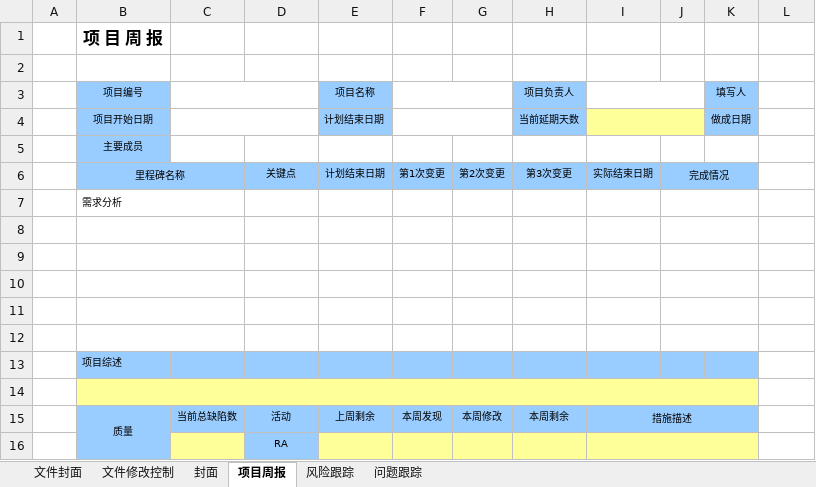
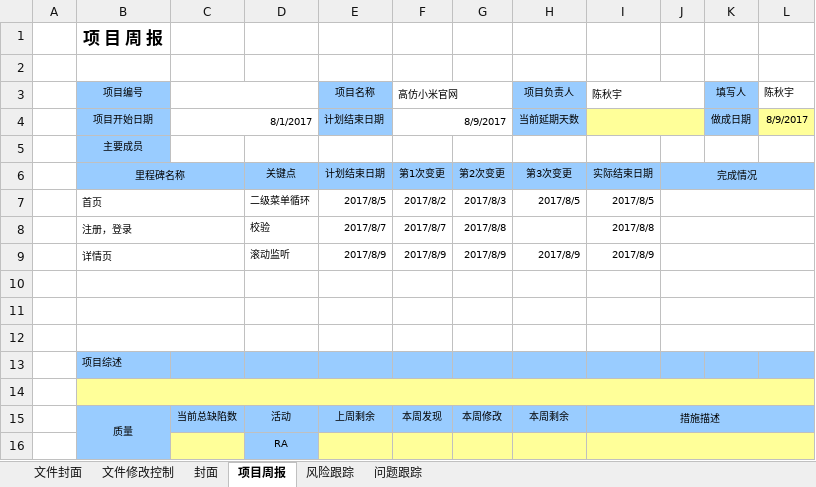
Before and after one commit to YZC999/mi-vue, an Excel workbook: 文档/交付文档模板/07.项目周报.xlsx, sheet 项目周报, drawn as a sheet; only a part is shown; values as stored, in another font and other column widths than the file's, no borders; charts and pictures not drawn; removed rows and columns are numbered as before the commit, all else as after; the diff covers the shown part only; the diff names each change by its address in the sheet, - before the commit and + after, or states it on an @@ line.

```diff
--- a/文档/交付文档模板/07.项目周报.xlsx (sheet 项目周报)
+++ b/文档/交付文档模板/07.项目周报.xlsx (sheet 项目周报)
-F3: (empty)
+F3: 高仿小米官网
-I3: (empty)
+I3: 陈秋宇
-L3: (empty)
+L3: 陈秋宇
-C4: (empty)
+C4: 8/1/2017
-F4 (高仿小米官网): (empty)
+F4 (高仿小米官网): 8/9/2017
-L4 (陈秋宇): (empty)
+L4 (陈秋宇): 8/9/2017
-L4 fill: none
+L4 fill: #FFFF99
-J6:K6 merged
+J6:L6 merged
-L6 fill: none
+L6 fill: #99CCFF
-row 7:  | 需求分析
-row 7: (empty)
+row 7:  | 首页 |  | 二级菜单循环 | 2017/8/5 | 2017/8/2 | 2017/8/3 | 2017/8/5 | 2017/8/5
-J8:K8 merged
+J7:L7 merged
-row 8: (empty)
+row 8:  | 注册，登录 |  | 校验 | 2017/8/7 | 2017/8/7 | 2017/8/8 |  | 2017/8/8
-J9:K9 merged
+J8:L8 merged
+row 9:  | 详情页 |  | 滚动监听 | 2017/8/9 | 2017/8/9 | 2017/8/9 | 2017/8/9 | 2017/8/9
-J10:K10 merged
+J10:L10 merged
-J11:K11 merged
+J11:L11 merged
-J12:K12 merged
+J12:L12 merged
-L13 fill: none
+L13 fill: #99CCFF
-B14:K14 merged
+B14:L14 merged
-L14 fill: none
+L14 fill: #FFFF99
-I15:K15 merged
+I15:L15 merged
-L15 fill: none
+L15 fill: #99CCFF
-I16:K16 merged
+I16:L16 merged
-L16 fill: none
+L16 fill: #FFFF99
```
Also changed, not shown: 1 edited cell, cell formats and merged cells elsewhere in this sheet, sheet 问题跟踪, charts or pictures, 文档/交付文档模板/10.项目总结报告.xlsx, 10 other files.
